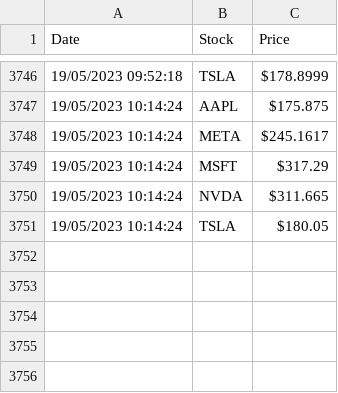
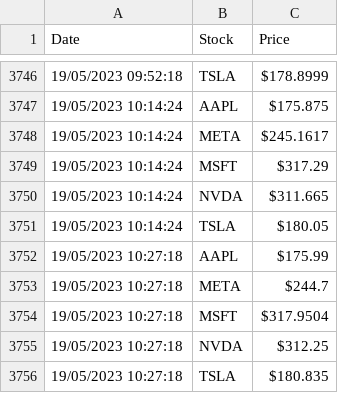
Before and after one commit to deglava/actions-scrape-data-py, a CSV file: stockprice.csv, drawn as a sheet; only a part is shown, gaps mark what is left out; the diff names each change by its address in the sheet, - before the commit and + after, or states it on an @@ line.

Commit message:
updated logs

```diff
--- a/stockprice.csv
+++ b/stockprice.csv
+row 3752: 19/05/2023 10:27:18 | AAPL | $175.99
+row 3753: 19/05/2023 10:27:18 | META | $244.7
+row 3754: 19/05/2023 10:27:18 | MSFT | $317.9504
+row 3755: 19/05/2023 10:27:18 | NVDA | $312.25
+row 3756: 19/05/2023 10:27:18 | TSLA | $180.835
```
